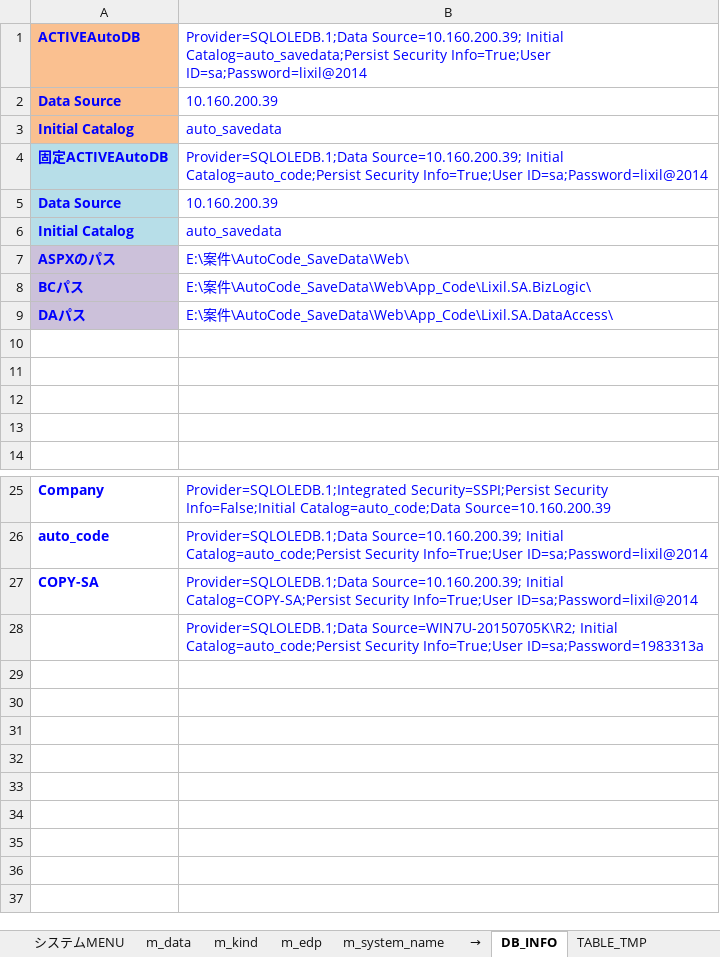
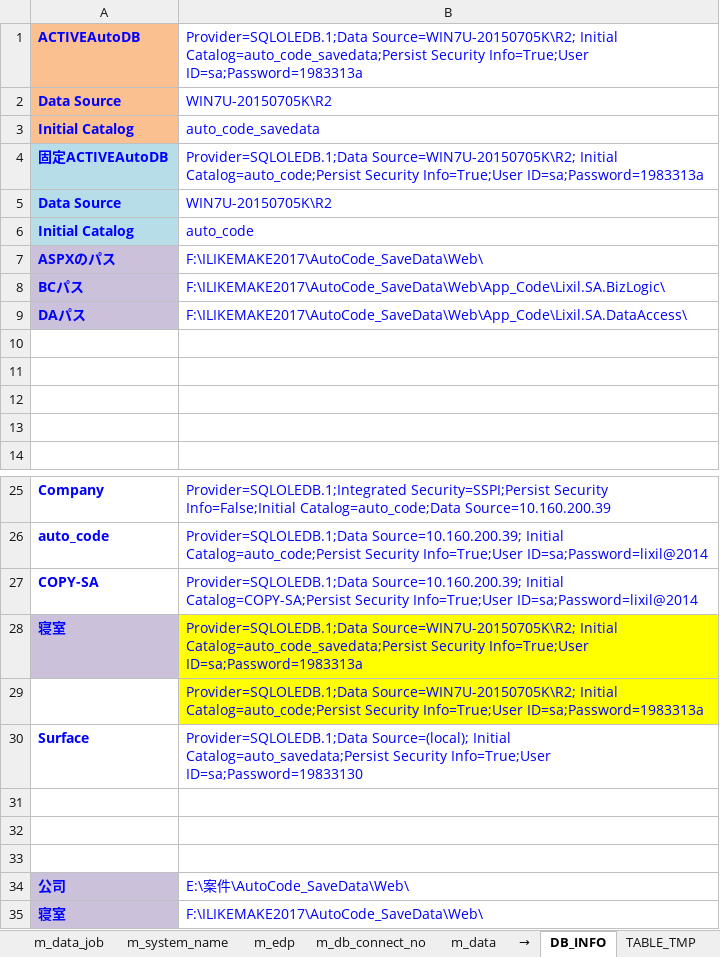
Before and after one commit to lengqing2010/AutoCode_Table, an Excel workbook: テーブル定義書(自動) _資料保存.xlsm, sheet DB_INFO, drawn as a sheet; only a part is shown, gaps mark what is left out; values as stored, in another font and other column widths than the file's, no borders; addresses are those after the commit; the diff names each change by its address in the sheet, - before the commit and + after, or states it on an @@ line.

```diff
--- a/テーブル定義書(自動) _資料保存.xlsm (sheet DB_INFO)
+++ b/テーブル定義書(自動) _資料保存.xlsm (sheet DB_INFO)
-sheet tab: m_kind
+sheet tab: m_data_job
+sheet tab: m_db_connect_no
@@ sheet tab order changed: m_data_job | m_system_name | m_edp | m_db_connect_no | m_data | → | DB_INFO | TABLE_TMP @@
-B1: Provider=SQLOLEDB.1;Data Source=10.160.200.39; Initial Catalog=auto_savedata;Persist Security Info=True;User ID=sa;Password=lixil@2014
+B1: Provider=SQLOLEDB.1;Data Source=WIN7U-20150705K\R2; Initial Catalog=auto_code_savedata;Persist Security Info=True;User ID=sa;Password=1983313a
-B2: 10.160.200.39
+B2: WIN7U-20150705K\R2
-B3: auto_savedata
+B3: auto_code_savedata
-B4: Provider=SQLOLEDB.1;Data Source=10.160.200.39; Initial Catalog=auto_code;Persist Security Info=True;User ID=sa;Password=lixil@2014
+B4: Provider=SQLOLEDB.1;Data Source=WIN7U-20150705K\R2; Initial Catalog=auto_code;Persist Security Info=True;User ID=sa;Password=1983313a
-B5: 10.160.200.39
+B5: WIN7U-20150705K\R2
-B6: auto_savedata
+B6: auto_code
-B7: E:\案件\AutoCode_SaveData\Web\
+B7: F:\ILIKEMAKE2017\AutoCode_SaveData\Web\
-B8: E:\案件\AutoCode_SaveData\Web\App_Code\Lixil.SA.BizLogic\
+B8: F:\ILIKEMAKE2017\AutoCode_SaveData\Web\App_Code\Lixil.SA.BizLogic\
-B9: E:\案件\AutoCode_SaveData\Web\App_Code\Lixil.SA.DataAccess\
+B9: F:\ILIKEMAKE2017\AutoCode_SaveData\Web\App_Code\Lixil.SA.DataAccess\
+row 28: 寝室 | Provider=SQLOLEDB.1;Data Source=WIN7U-20150705K\R2; Initial Catalog=auto_code_savedata;Persist Security Info=True;User ID=sa;Password=1983313a
-B29 fill: none
+B29 fill: #FFFF00
+row 30: Surface | Provider=SQLOLEDB.1;Data Source=(local); Initial Catalog=auto_savedata;Persist Security Info=True;User ID=sa;Password=19833130
+row 31: (empty)
+row 32: (empty)
+row 33: (empty)
+row 34: 公司 | E:\案件\AutoCode_SaveData\Web\
+row 35: 寝室 | F:\ILIKEMAKE2017\AutoCode_SaveData\Web\
```
Also changed, not shown: sheet m_system_name, charts or pictures.
